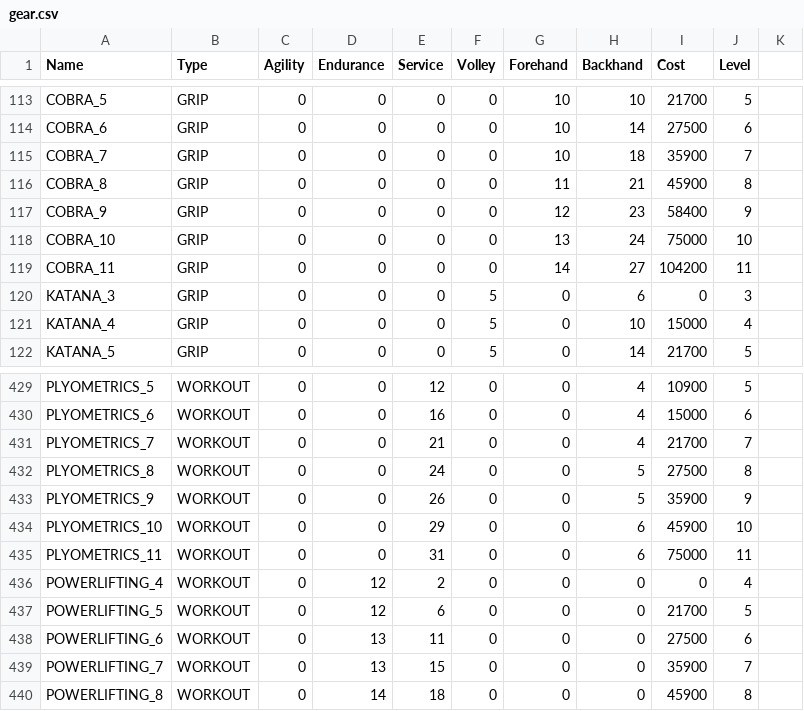
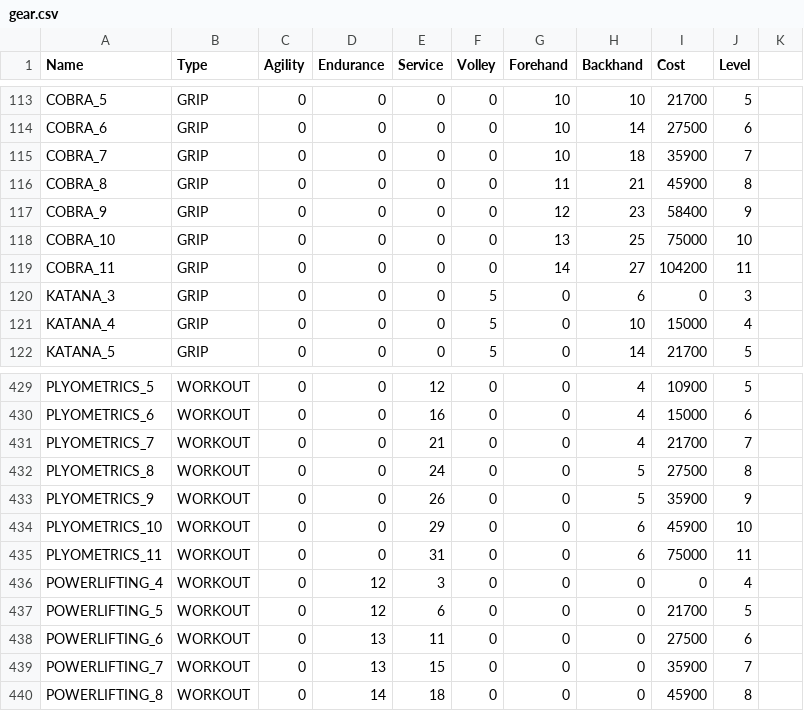
Before and after one commit to StephaneWeber/TennisApp, a CSV file: src/main/resources/data/gear.csv, drawn as a sheet; only a part is shown, gaps mark what is left out.

```diff
--- a/src/main/resources/data/gear.csv
+++ b/src/main/resources/data/gear.csv
@@ -117,3 +117,3 @@ COBRA_8,GRIP,0,0,0,0,11,21,45900,8
 COBRA_9,GRIP,0,0,0,0,12,23,58400,9
-COBRA_10,GRIP,0,0,0,0,13,24,75000,10
+COBRA_10,GRIP,0,0,0,0,13,25,75000,10
 COBRA_11,GRIP,0,0,0,0,14,27,104200,11
@@ -435,3 +435,3 @@ PLYOMETRICS_10,WORKOUT,0,0,29,0,0,6,45900,10
 PLYOMETRICS_11,WORKOUT,0,0,31,0,0,6,75000,11
-POWERLIFTING_4,WORKOUT,0,12,2,0,0,0,0,4
+POWERLIFTING_4,WORKOUT,0,12,3,0,0,0,0,4
 POWERLIFTING_5,WORKOUT,0,12,6,0,0,0,21700,5
```
Also changed, not shown: src/main/resources/data/owned_gear.csv, src/main/resources/data/players.csv, 1 other file.
